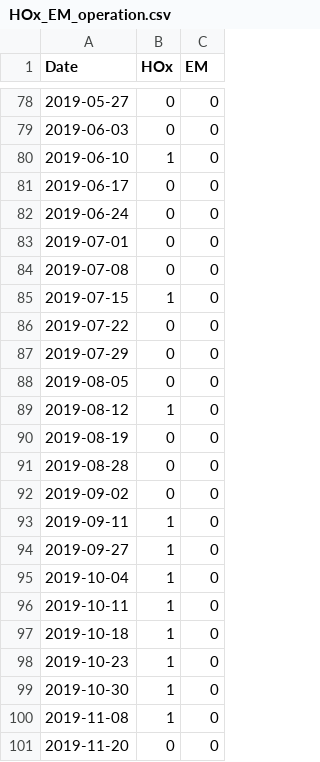
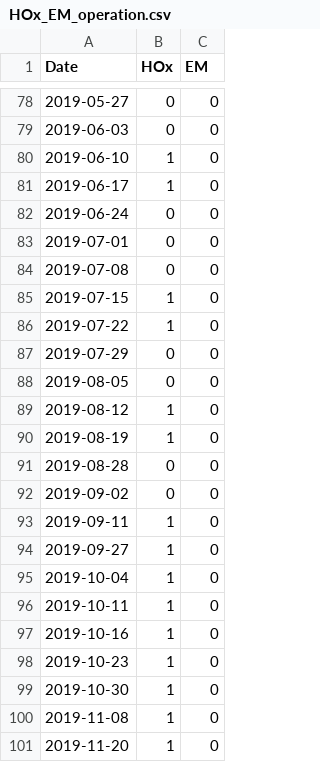
Before and after one commit to MariaPopescu123/FCR-phytos, a CSV file: 00_Data_files/HOx_EM_operation.csv, drawn as a sheet; only a part is shown, gaps mark what is left out.

Commit message:
tidying up data wrangling files

```diff
--- a/00_Data_files/HOx_EM_operation.csv
+++ b/00_Data_files/HOx_EM_operation.csv
@@ -80,3 +80,3 @@
 2019-06-10,1,0
-2019-06-17,0,0
+2019-06-17,1,0
 2019-06-24,0,0
@@ -85,3 +85,3 @@
 2019-07-15,1,0
-2019-07-22,0,0
+2019-07-22,1,0
 2019-07-29,0,0
@@ -89,3 +89,3 @@
 2019-08-12,1,0
-2019-08-19,0,0
+2019-08-19,1,0
 2019-08-28,0,0
@@ -96,3 +96,3 @@
 2019-10-11,1,0
-2019-10-18,1,0
+2019-10-16,1,0
 2019-10-23,1,0
@@ -100,2 +100,2 @@
 2019-11-08,1,0
-2019-11-20,0,0
+2019-11-20,1,0
```
Also changed, not shown: 3 other files.
